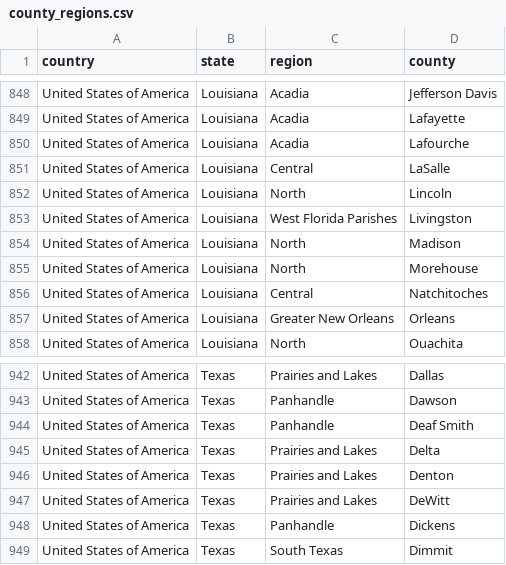
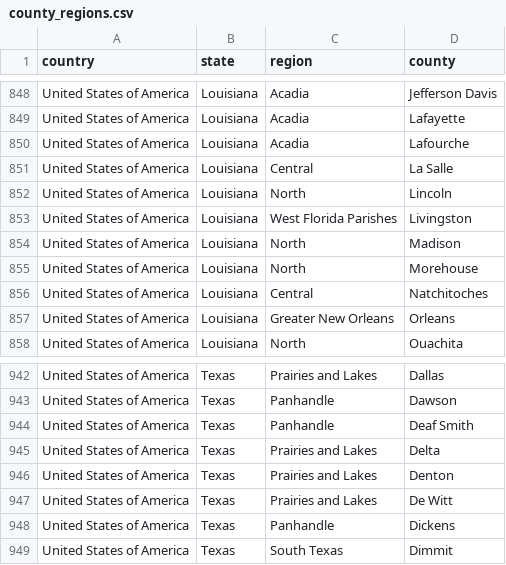
Before and after one commit to macornwell/django-geo, a CSV file: django_geo_db/data/county_regions.csv, drawn as a sheet; only a part is shown, gaps mark what is left out; the diff covers the shown part only.

```diff
--- a/django_geo_db/data/county_regions.csv
+++ b/django_geo_db/data/county_regions.csv
@@ -850,3 +850,3 @@ United States of America,Louisiana,Acadia,Lafayette
 United States of America,Louisiana,Acadia,Lafourche
-United States of America,Louisiana,Central,LaSalle
+United States of America,Louisiana,Central,La Salle
 United States of America,Louisiana,North,Lincoln
@@ -946,3 +946,3 @@ United States of America,Texas,Prairies and Lakes,Delta
 United States of America,Texas,Prairies and Lakes,Denton
-United States of America,Texas,Prairies and Lakes,DeWitt
+United States of America,Texas,Prairies and Lakes,De Witt
 United States of America,Texas,Panhandle,Dickens
```
Also changed, not shown: 14 edited cells elsewhere in this file.
